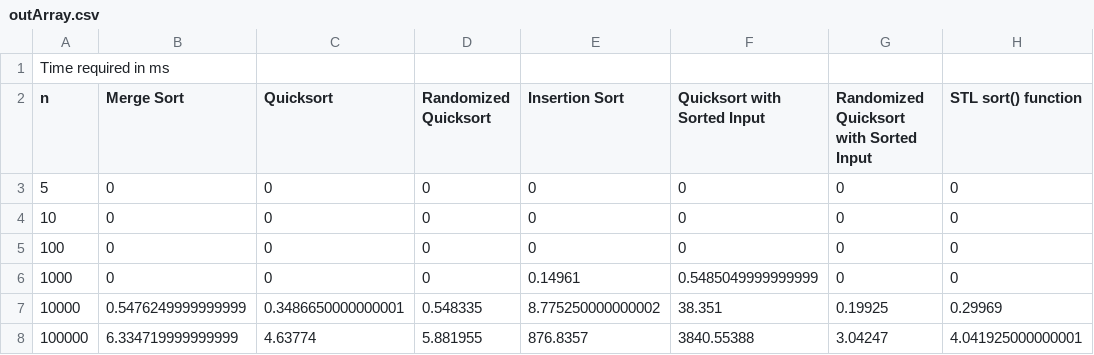
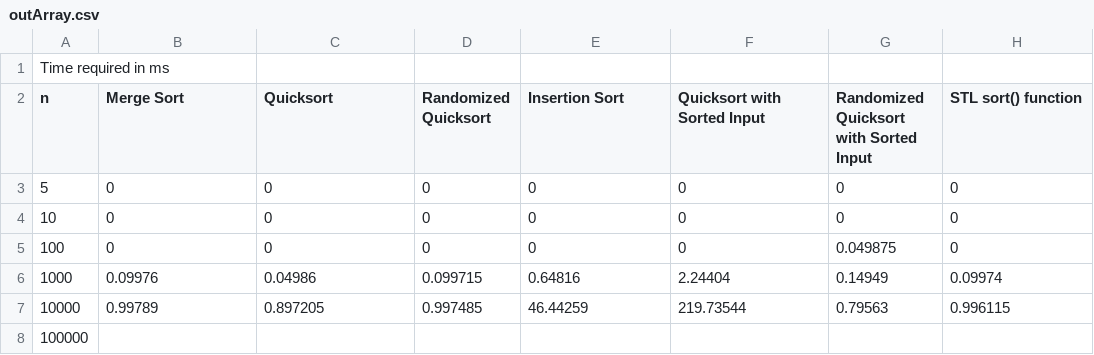
Before and after one commit to Sadat-Hossain-01/CSE204-DSA-I, a CSV file: Offlines/Divide & Conquer/outArray.csv, drawn as a sheet.

```diff
--- a/Offlines/Divide & Conquer/outArray.csv
+++ b/Offlines/Divide & Conquer/outArray.csv
@@ -4,5 +4,5 @@ n, Merge Sort, Quicksort, Randomized Quicksort, Insertion Sort, Quicksort with S
 10, 0, 0, 0, 0, 0, 0, 0
-100, 0, 0, 0, 0, 0, 0, 0
-1000, 0, 0, 0, 0.14961, 0.5485049999999999, 0, 0
-10000, 0.5476249999999999, 0.3486650000000001, 0.548335, 8.775250000000002, 38.351, 0.19925, 0.29969
-100000, 6.334719999999999, 4.63774, 5.881955, 876.8357, 3840.55388, 3.04247, 4.041925000000001
+100, 0, 0, 0, 0, 0, 0.049875, 0
+1000, 0.09976, 0.04986, 0.099715, 0.64816, 2.24404, 0.14949, 0.09974
+10000, 0.99789, 0.897205, 0.997485, 46.44259, 219.73544, 0.79563, 0.996115
+100000,
```
Also changed, not shown: 1 other file.
